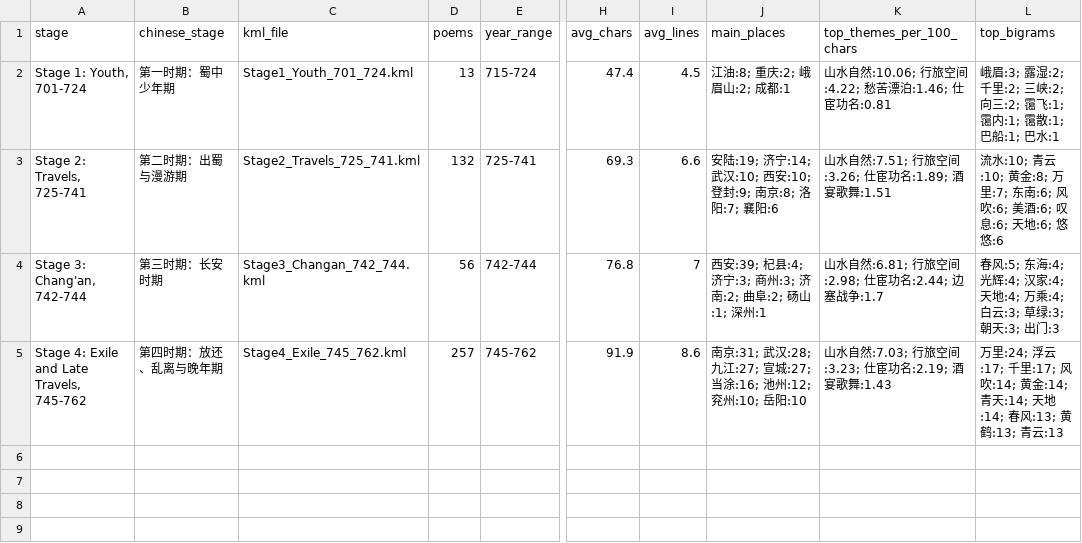
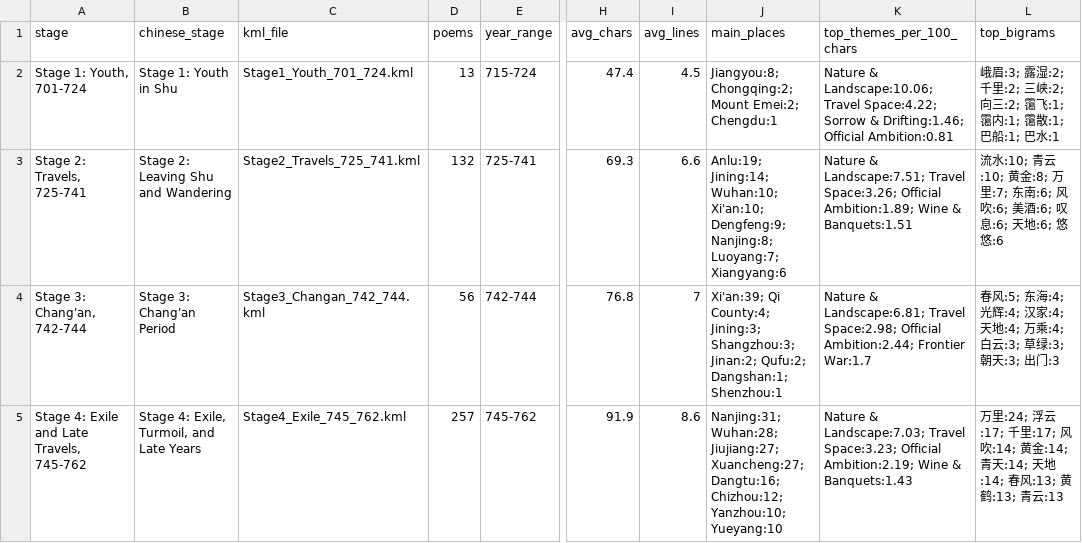
Before and after one commit to lzhu2872-0317/libai-life-map, a CSV file: data/libai_4period_summary.csv, drawn as a sheet; only a part is shown, gaps mark what is left out; the diff names each change by its address in the sheet, - before the commit and + after, or states it on an @@ line.

```diff
--- a/data/libai_4period_summary.csv
+++ b/data/libai_4period_summary.csv
-B2 (chinese_stage): 第一时期：蜀中少年期
+B2 (chinese_stage): Stage 1: Youth in Shu
-J2 (main_places): 江油:8; 重庆:2; 峨眉山:2; 成都:1
+J2 (main_places): Jiangyou:8; Chongqing:2; Mount Emei:2; Chengdu:1
-K2 (top_themes_per_100_chars): 山水自然:10.06; 行旅空间:4.22; 愁苦漂泊:1.46; 仕宦功名:0.81
+K2 (top_themes_per_100_chars): Nature & Landscape:10.06; Travel Space:4.22; Sorrow & Drifting:1.46; Official Ambition:0.81
-B3 (chinese_stage): 第二时期：出蜀与漫游期
+B3 (chinese_stage): Stage 2: Leaving Shu and Wandering
-J3 (main_places): 安陆:19; 济宁:14; 武汉:10; 西安:10; 登封:9; 南京:8; 洛阳:7; 襄阳:6
+J3 (main_places): Anlu:19; Jining:14; Wuhan:10; Xi'an:10; Dengfeng:9; Nanjing:8; Luoyang:7; Xiangyang:6
-K3 (top_themes_per_100_chars): 山水自然:7.51; 行旅空间:3.26; 仕宦功名:1.89; 酒宴歌舞:1.51
+K3 (top_themes_per_100_chars): Nature & Landscape:7.51; Travel Space:3.26; Official Ambition:1.89; Wine & Banquets:1.51
-B4 (chinese_stage): 第三时期：长安时期
+B4 (chinese_stage): Stage 3: Chang'an Period
-J4 (main_places): 西安:39; 杞县:4; 济宁:3; 商州:3; 济南:2; 曲阜:2; 砀山:1; 深州:1
+J4 (main_places): Xi'an:39; Qi County:4; Jining:3; Shangzhou:3; Jinan:2; Qufu:2; Dangshan:1; Shenzhou:1
-K4 (top_themes_per_100_chars): 山水自然:6.81; 行旅空间:2.98; 仕宦功名:2.44; 边塞战争:1.7
+K4 (top_themes_per_100_chars): Nature & Landscape:6.81; Travel Space:2.98; Official Ambition:2.44; Frontier War:1.7
-B5 (chinese_stage): 第四时期：放还、乱离与晚年期
+B5 (chinese_stage): Stage 4: Exile, Turmoil, and Late Years
-J5 (main_places): 南京:31; 武汉:28; 九江:27; 宣城:27; 当涂:16; 池州:12; 兖州:10; 岳阳:10
+J5 (main_places): Nanjing:31; Wuhan:28; Jiujiang:27; Xuancheng:27; Dangtu:16; Chizhou:12; Yanzhou:10; Yueyang:10
-K5 (top_themes_per_100_chars): 山水自然:7.03; 行旅空间:3.23; 仕宦功名:2.19; 酒宴歌舞:1.43
+K5 (top_themes_per_100_chars): Nature & Landscape:7.03; Travel Space:3.23; Official Ambition:2.19; Wine & Banquets:1.43
```
Also changed, not shown: data/libai_4period_theme_density.csv, docs/libai_4period_summary(1).csv, 13 other files.
